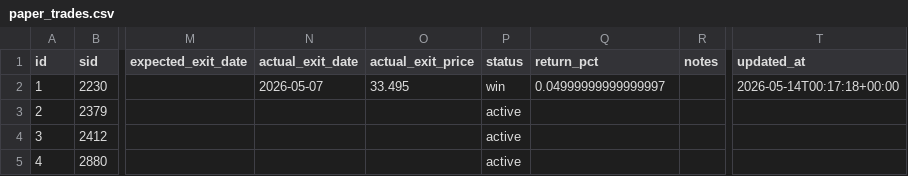
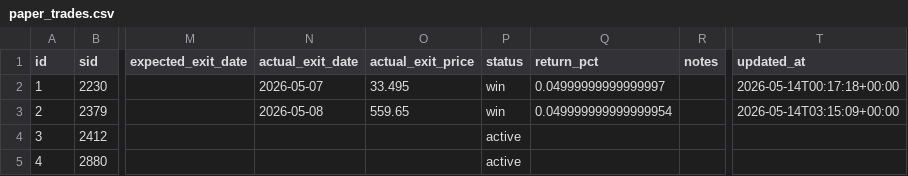
Before and after one commit to jjen0206/stock-screener, a CSV file: data/twse_snapshot/paper_trades.csv, drawn as a sheet; only a part is shown, gaps mark what is left out; the diff names each change by its address in the sheet, - before the commit and + after, or states it on an @@ line.

```diff
--- a/data/twse_snapshot/paper_trades.csv
+++ b/data/twse_snapshot/paper_trades.csv
-N3 (actual_exit_date): (empty)
+N3 (actual_exit_date): 2026-05-08
-O3 (actual_exit_price): (empty)
+O3 (actual_exit_price): 559.65
-P3 (status): active
+P3 (status): win
-Q3 (return_pct): (empty)
+Q3 (return_pct): 0.049999999999999954
-T3 (updated_at): (empty)
+T3 (updated_at): 2026-05-14T03:15:09+00:00
```
